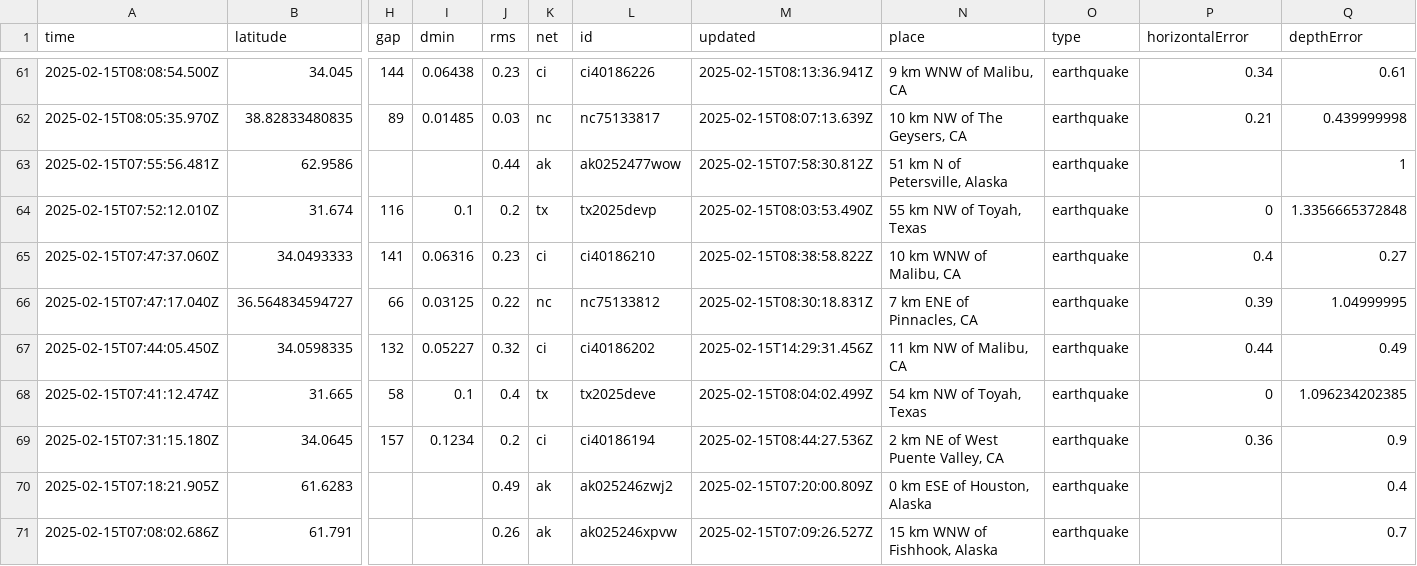
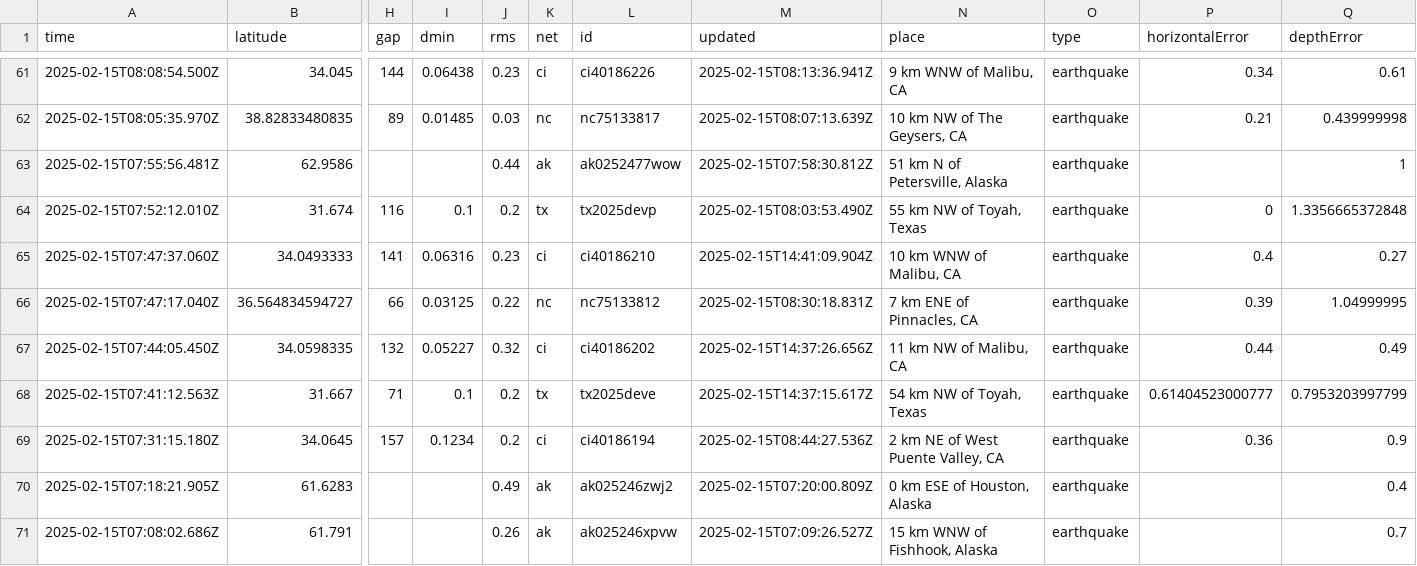
Before and after one commit to rafaelmatsuyama/FIAP-2025-ABDR-StreamProcessingPipelines, a CSV file: usgs_current.csv, drawn as a sheet; only a part is shown, gaps mark what is left out; removed rows and columns are numbered as before the commit, all else as after; rows hold the shown columns only; the diff covers the shown part only; the diff names each change by its address in the sheet, - before the commit and + after, or states it on an @@ line.

```diff
--- a/usgs_current.csv
+++ b/usgs_current.csv
-M65 (updated): 2025-02-15T08:38:58.822Z
+M65 (updated): 2025-02-15T14:41:09.904Z
-M67 (updated): 2025-02-15T14:29:31.456Z
+M67 (updated): 2025-02-15T14:37:26.656Z
-row 68: 2025-02-15T07:41:12.474Z | 31.665 | 58 | 0.1 | 0.4 | tx | tx2025deve | 2025-02-15T08:04:02.499Z | 54 km NW of Toyah, Texas | earthquake | 0 | 1.096234202385
+row 68: 2025-02-15T07:41:12.563Z | 31.667 | 71 | 0.1 | 0.2 | tx | tx2025deve | 2025-02-15T14:37:15.617Z | 54 km NW of Toyah, Texas | earthquake | 0.61404523000777 | 0.7953203997799
```
Also changed, not shown: 1 added row, 3 removed rows and 3 edited cells elsewhere in this file.
